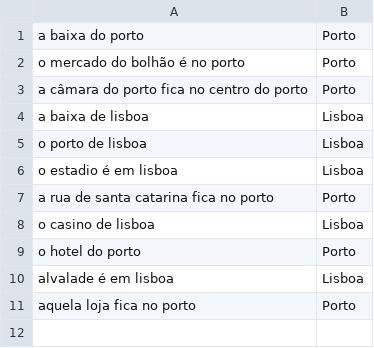
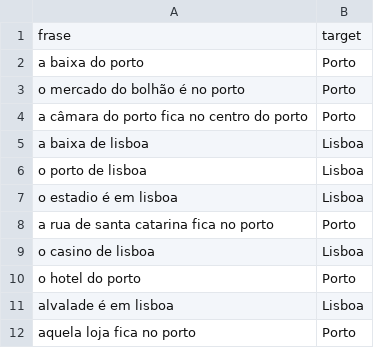
Before and after one commit to jjgonc/DataMining, a CSV file: TPC4/exemplo.csv, drawn as a sheet; the diff names each change by its address in the sheet, - before the commit and + after, or states it on an @@ line.

Commit message:
Update exemplo.csv

```diff
--- a/TPC4/exemplo.csv
+++ b/TPC4/exemplo.csv
+row 1: frase | target
```
